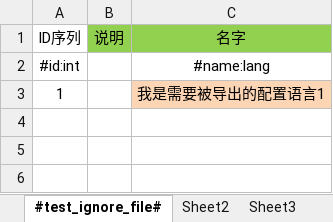
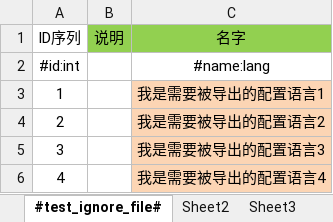
Before and after one commit to dengxuhui/MultiLanguage, an Excel workbook: MultiLanguage/Config/ExportDir/export_dir_file1.xlsx, sheet #test_ignore_file#, drawn as a sheet; values as stored, in another font and other column widths than the file's, no borders; the diff names each change by its address in the sheet, - before the commit and + after, or states it on an @@ line.

```diff
--- a/MultiLanguage/Config/ExportDir/export_dir_file1.xlsx (sheet #test_ignore_file#)
+++ b/MultiLanguage/Config/ExportDir/export_dir_file1.xlsx (sheet #test_ignore_file#)
+row 4: 2 |  | 我是需要被导出的配置语言2
+row 5: 3 |  | 我是需要被导出的配置语言3
+row 6: 4 |  | 我是需要被导出的配置语言4
```
Also changed, not shown: MultiLanguage/Config/ExportDir/export_dir_file2.xlsx, MultiLanguage/Config/test_export_file.xlsx, 11 other files.
